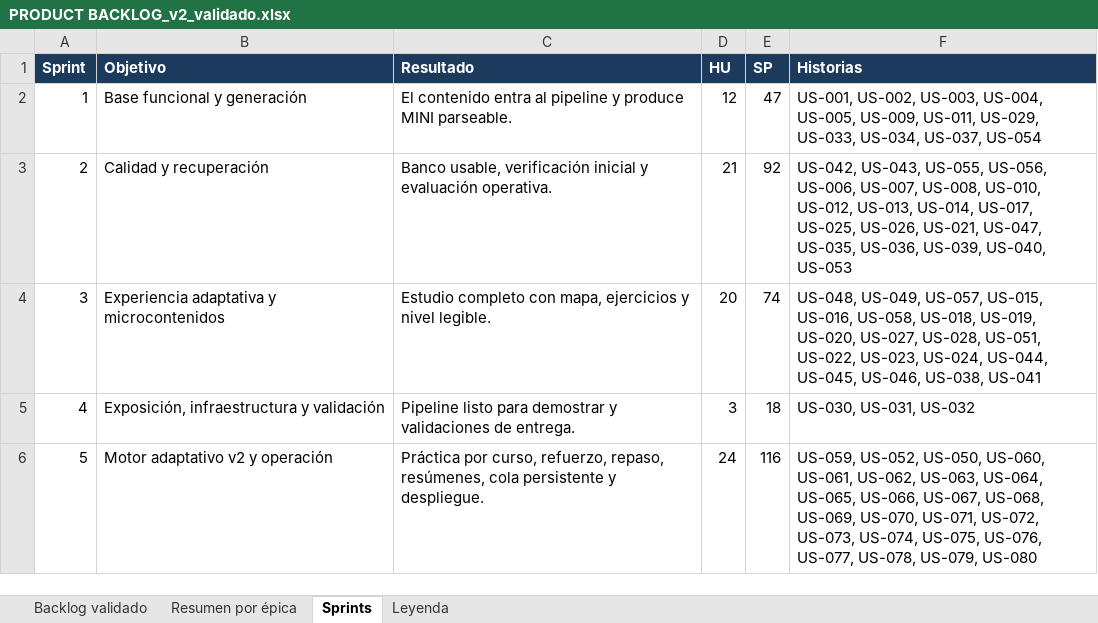
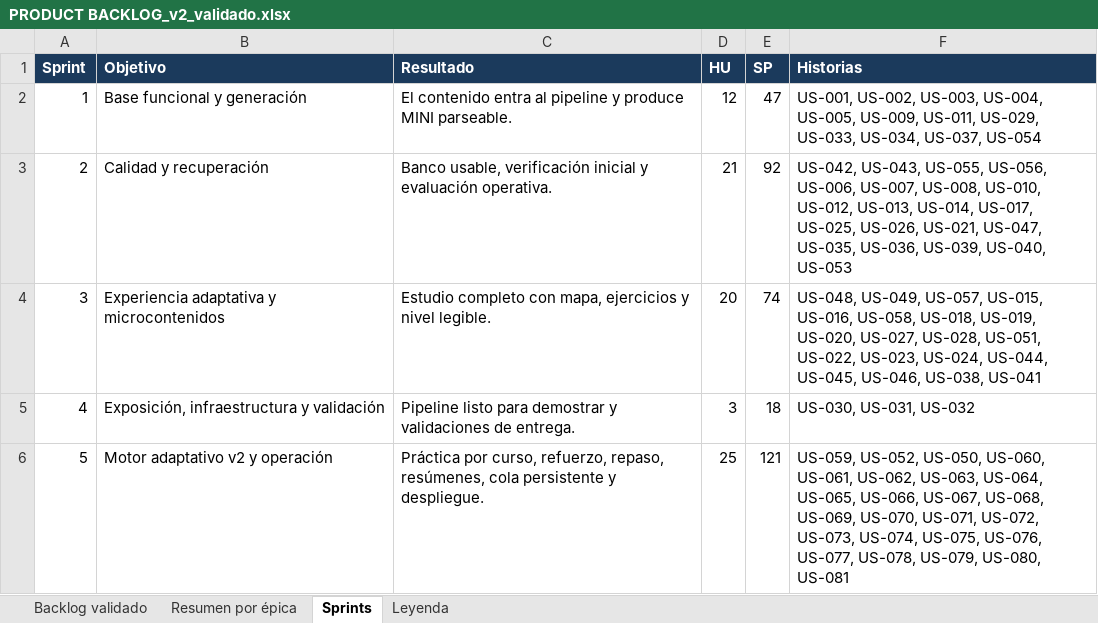
Before and after one commit to LiveLinDev/SIMAApp, an Excel workbook: desarollo/PRODUCT BACKLOG_v2_validado.xlsx, sheet Sprints, drawn as a sheet; values as stored, in another font and other column widths than the file's, no borders; the diff names each change by its address in the sheet, - before the commit and + after, or states it on an @@ line.

```diff
--- a/desarollo/PRODUCT BACKLOG_v2_validado.xlsx (sheet Sprints)
+++ b/desarollo/PRODUCT BACKLOG_v2_validado.xlsx (sheet Sprints)
-D6 (HU): 24
+D6 (HU): 25
-E6 (SP): 116
+E6 (SP): 121
-F6 (Historias): …US-078, US-079, US-080
+F6 (Historias): …US-078, US-079, US-080, US-081
```
Also changed, not shown: sheet Backlog validado, sheet Resumen por épica, 31 other files.
